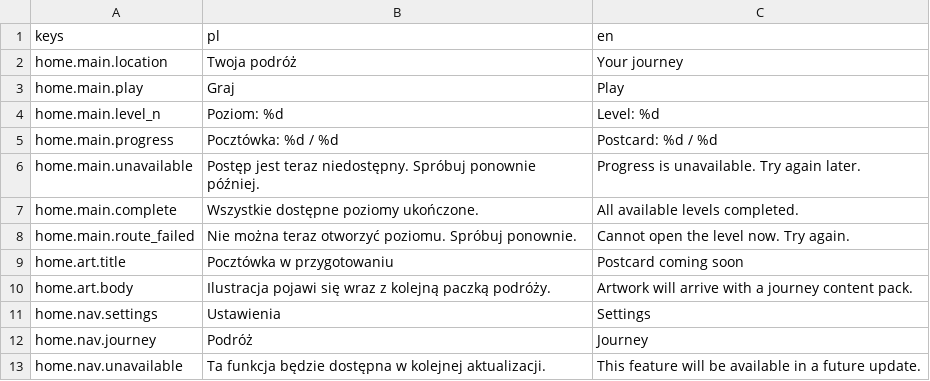
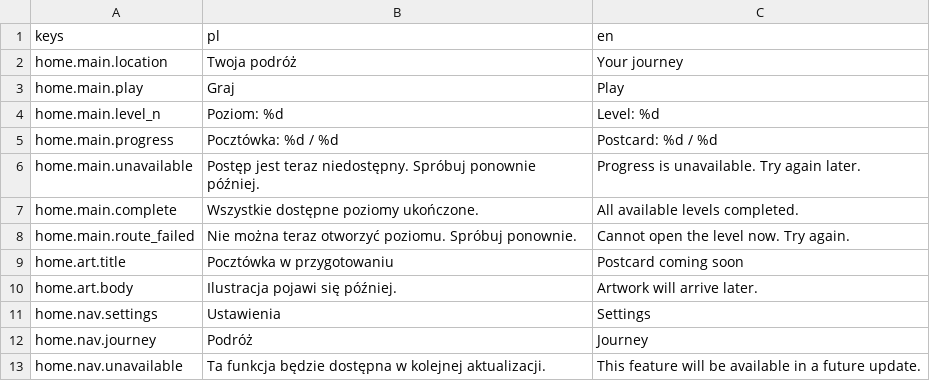
Before and after one commit to krystiangaleczka-tech/World-of-Words, a CSV file: game/locale/home.csv, drawn as a sheet.

Commit message:
fix(home): lighten postcard and clarify durable progress [T-0244]

```diff
--- a/game/locale/home.csv
+++ b/game/locale/home.csv
@@ -9,3 +9,3 @@ home.main.route_failed,Nie można teraz otworzyć poziomu. Spróbuj ponownie.,Ca
 home.art.title,Pocztówka w przygotowaniu,Postcard coming soon
-home.art.body,Ilustracja pojawi się wraz z kolejną paczką podróży.,Artwork will arrive with a journey content pack.
+home.art.body,Ilustracja pojawi się później.,Artwork will arrive later.
 home.nav.settings,Ustawienia,Settings
```
Also changed, not shown: 22 other files.
